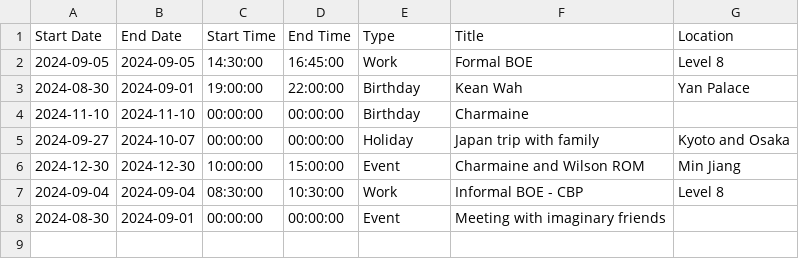
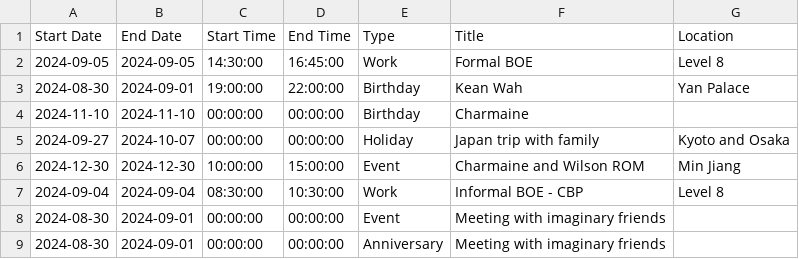
Before and after one commit to medlum/limpehGPT, a CSV file: data/calendar.csv, drawn as a sheet.

Commit message:
Update CSV file

```diff
--- a/data/calendar.csv
+++ b/data/calendar.csv
@@ -8 +8,2 @@ Start Date, End Date, Start Time, End Time, Type, Title, Location
 2024-08-30,2024-09-01,00:00:00,00:00:00,Event,Meeting with imaginary friends,
+2024-08-30,2024-09-01,00:00:00,00:00:00,Anniversary,Meeting with imaginary friends,
```
